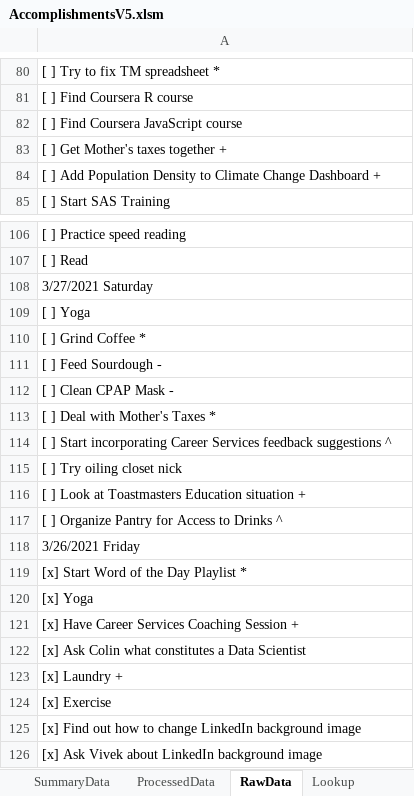
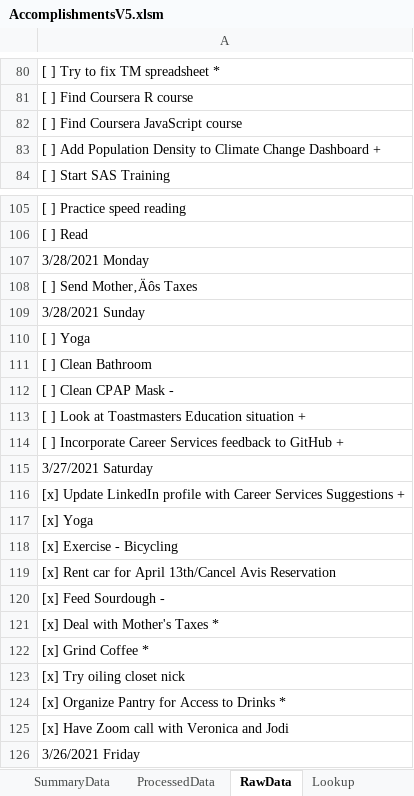
Before and after one commit to vflopez77/Accomplishments, an Excel workbook: AccomplishmentsV5.xlsm, sheet RawData, drawn as a sheet; only a part is shown, gaps mark what is left out; the shorter side is filled out with more unchanged rows; values as stored, in another font and other column widths than the file's, no borders; removed rows and columns are numbered as before the commit, all else as after; the diff names each change by its address in the sheet, - before the commit and + after, or states it on an @@ line.

```diff
--- a/AccomplishmentsV5.xlsm (sheet RawData)
+++ b/AccomplishmentsV5.xlsm (sheet RawData)
-row 83: [ ] Get Mother's taxes together +
+row 107: 3/28/2021 Monday
+row 108: [ ] Send Mother‚Äôs Taxes
+row 109: 3/28/2021 Sunday
+row 110: [ ] Yoga
+row 111: [ ] Clean Bathroom
+row 112: [ ] Clean CPAP Mask -
+row 113: [ ] Look at Toastmasters Education situation +
+row 114: [ ] Incorporate Career Services feedback to GitHub +
-A116: [ ] Yoga
+A116: [x] Update LinkedIn profile with Career Services Suggestions +
-A117: [ ] Grind Coffee *
+A117: [x] Yoga
-A118: [ ] Feed Sourdough -
+A118: [x] Exercise - Bicycling
-A119: [ ] Clean CPAP Mask -
+A119: [x] Rent car for April 13th/Cancel Avis Reservation
-A120: [ ] Deal with Mother's Taxes *
+A120: [x] Feed Sourdough -
-A121: [ ] Start incorporating Career Services feedback suggestions ^
+A121: [x] Deal with Mother's Taxes *
-A122: [ ] Try oiling closet nick
+A122: [x] Grind Coffee *
-A123: [ ] Look at Toastmasters Education situation +
+A123: [x] Try oiling closet nick
-A124: [ ] Organize Pantry for Access to Drinks ^
+A124: [x] Organize Pantry for Access to Drinks *
+row 125: [x] Have Zoom call with Veronica and Jodi
```
Also changed, not shown: sheet ProcessedData, sheet Summary, sheet SummaryData, charts or pictures, 2 other files.
